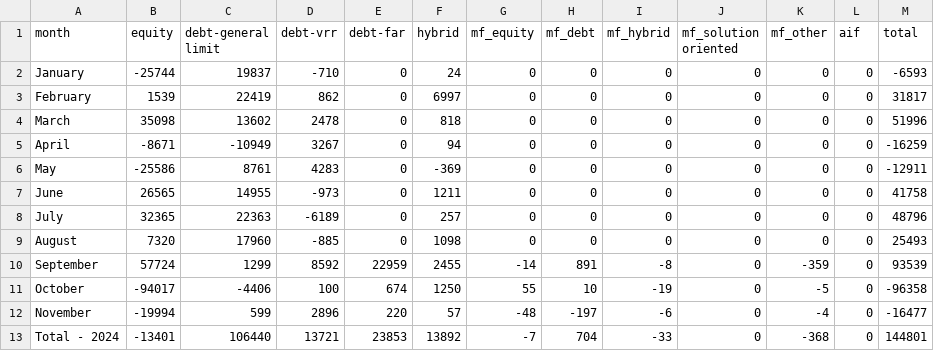
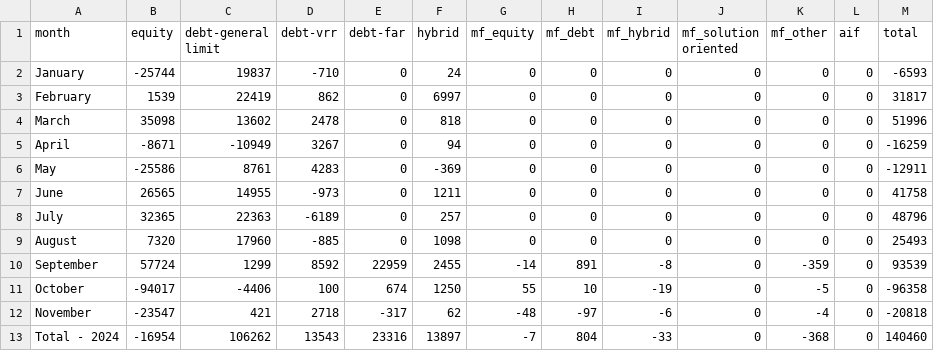
Before and after one commit to naveenkonam1985/fpistats, a CSV file: app/data/fpidata_monthwise.csv, drawn as a sheet.

```diff
--- a/app/data/fpidata_monthwise.csv
+++ b/app/data/fpidata_monthwise.csv
@@ -11,3 +11,3 @@ September,57724,1299,8592,22959,2455,-14,891,-8,0,-359,0,93539
 October,-94017,-4406,100,674,1250,55,10,-19,0,-5,0,-96358
-November ,-19994,599,2896,220,57,-48,-197,-6,0,-4,0,-16477
-Total - 2024,-13401,106440,13721,23853,13892,-7,704,-33,0,-368,0,144801
+November ,-23547,421,2718,-317,62,-48,-97,-6,0,-4,0,-20818
+Total - 2024,-16954,106262,13543,23316,13897,-7,804,-33,0,-368,0,140460
```
Also changed, not shown: app/data/fpidata_financialyearwise.csv.
